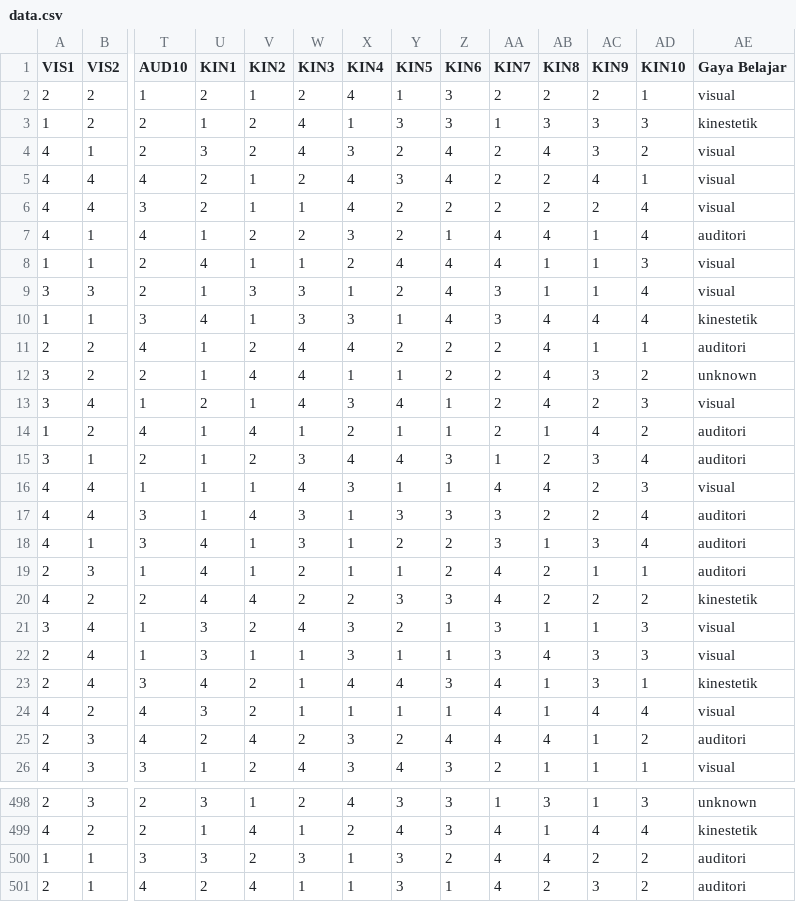
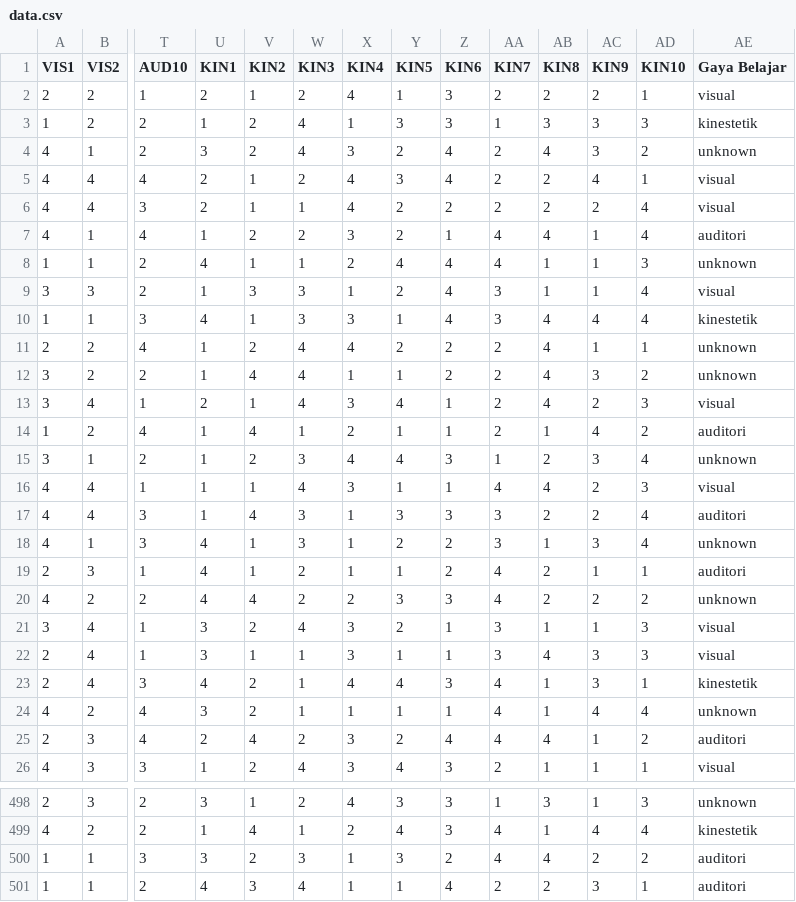
Before and after one commit to Garongan/klasifikasi-gaya-belajar-php-ml, a CSV file: data.csv, drawn as a sheet; only a part is shown, gaps mark what is left out; removed rows and columns are numbered as before the commit, all else as after; rows hold the shown columns only; the diff covers the shown part only; the diff names each change by its address in the sheet, - before the commit and + after, or states it on an @@ line.

```diff
--- a/data.csv
+++ b/data.csv
-AE4 (Gaya Belajar): visual
+AE4 (Gaya Belajar): unknown
-AE8 (Gaya Belajar): visual
+AE8 (Gaya Belajar): unknown
-AE11 (Gaya Belajar): auditori
+AE11 (Gaya Belajar): unknown
-AE15 (Gaya Belajar): auditori
+AE15 (Gaya Belajar): unknown
-AE18 (Gaya Belajar): auditori
+AE18 (Gaya Belajar): unknown
-AE20 (Gaya Belajar): kinestetik
+AE20 (Gaya Belajar): unknown
-AE24 (Gaya Belajar): visual
+AE24 (Gaya Belajar): unknown
-row 501: 2 | 1 | 4 | 2 | 4 | 1 | 1 | 3 | 1 | 4 | 2 | 3 | 2 | auditori
+row 501: 1 | 1 | 2 | 4 | 3 | 4 | 1 | 1 | 4 | 2 | 2 | 3 | 1 | auditori
```
Also changed, not shown: 88 edited cells elsewhere in this file, 6 other files.
